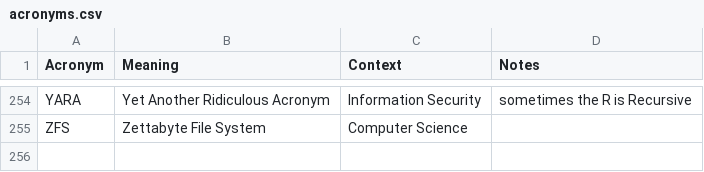
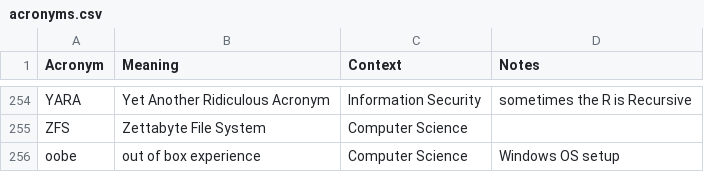
Before and after one commit to chadmando/acronyms, a CSV file: acronyms.csv, drawn as a sheet; only a part is shown, gaps mark what is left out; the diff names each change by its address in the sheet, - before the commit and + after, or states it on an @@ line.

Commit message:
add OOBE

```diff
--- a/acronyms.csv
+++ b/acronyms.csv
+row 256: oobe | out of box experience | Computer Science | Windows OS setup
```
